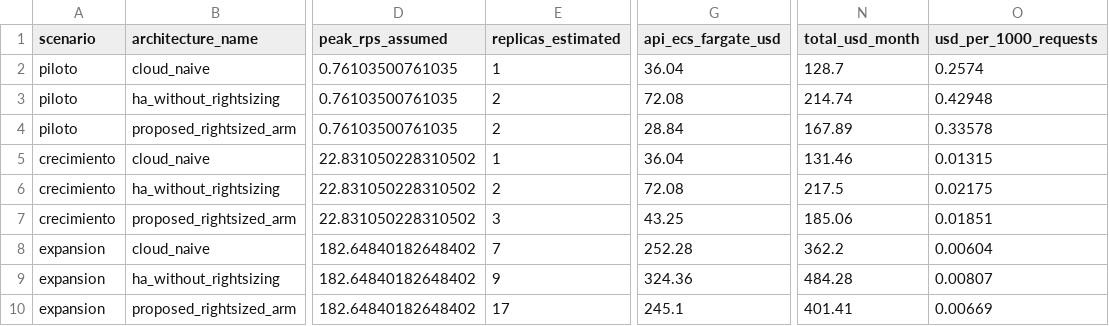
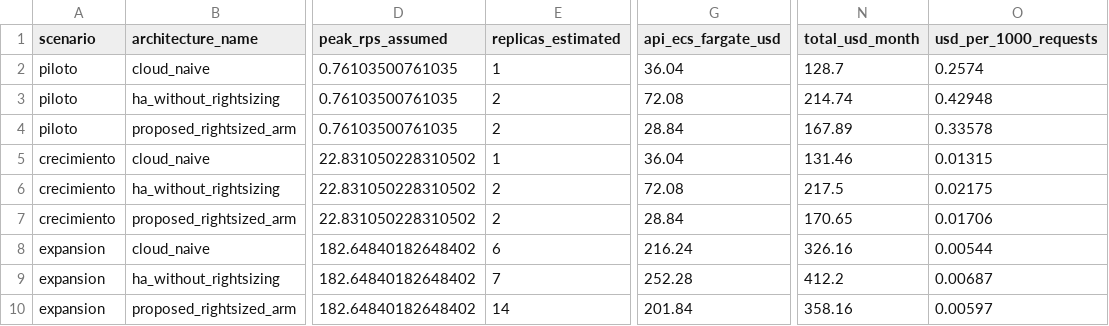
Before and after one commit to isaaccg88/PredictiveMaintenance-AI-FaseII, a CSV file: actividad9/evidence/cost_comparison.csv, drawn as a sheet; only a part is shown, gaps mark what is left out; the diff names each change by its address in the sheet, - before the commit and + after, or states it on an @@ line.

```diff
--- a/actividad9/evidence/cost_comparison.csv
+++ b/actividad9/evidence/cost_comparison.csv
-E7 (replicas_estimated): 3
+E7 (replicas_estimated): 2
-G7 (api_ecs_fargate_usd): 43.25
+G7 (api_ecs_fargate_usd): 28.84
-N7 (total_usd_month): 185.06
+N7 (total_usd_month): 170.65
-O7 (usd_per_1000_requests): 0.01851
+O7 (usd_per_1000_requests): 0.01706
-E8 (replicas_estimated): 7
+E8 (replicas_estimated): 6
-G8 (api_ecs_fargate_usd): 252.28
+G8 (api_ecs_fargate_usd): 216.24
-N8 (total_usd_month): 362.2
+N8 (total_usd_month): 326.16
-O8 (usd_per_1000_requests): 0.00604
+O8 (usd_per_1000_requests): 0.00544
-E9 (replicas_estimated): 9
+E9 (replicas_estimated): 7
-G9 (api_ecs_fargate_usd): 324.36
+G9 (api_ecs_fargate_usd): 252.28
-N9 (total_usd_month): 484.28
+N9 (total_usd_month): 412.2
-O9 (usd_per_1000_requests): 0.00807
+O9 (usd_per_1000_requests): 0.00687
-E10 (replicas_estimated): 17
+E10 (replicas_estimated): 14
-G10 (api_ecs_fargate_usd): 245.1
+G10 (api_ecs_fargate_usd): 201.84
-N10 (total_usd_month): 401.41
+N10 (total_usd_month): 358.16
-O10 (usd_per_1000_requests): 0.00669
+O10 (usd_per_1000_requests): 0.00597
```
Also changed, not shown: 7 other files.
